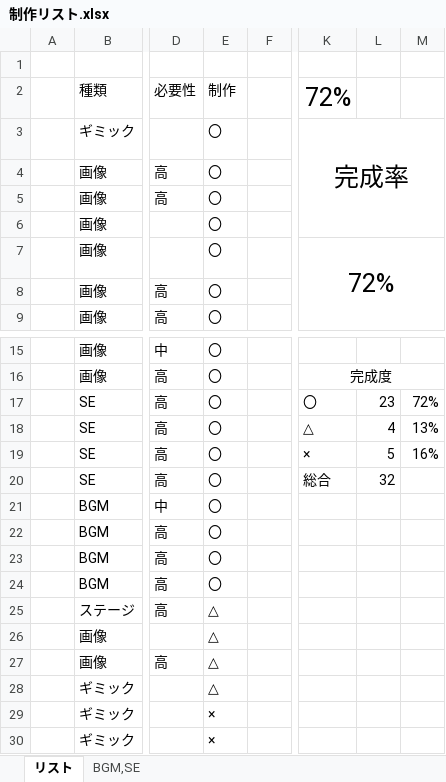
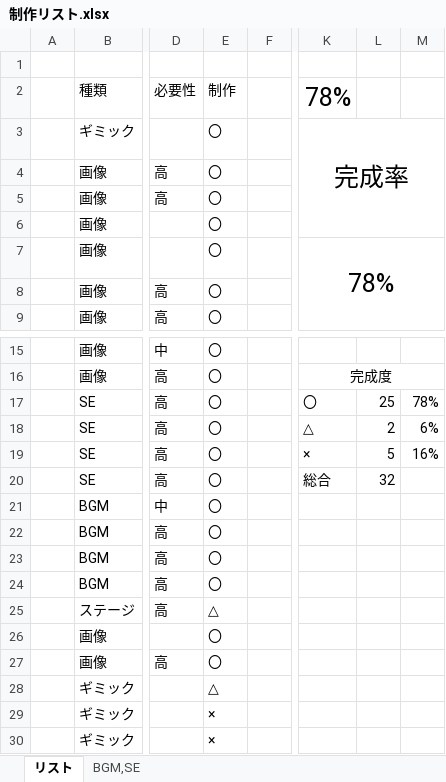
Before and after one commit to arcase6/GGJ2019-C, an Excel workbook: 制作リスト.xlsx, sheet リスト, drawn as a sheet; only a part is shown, gaps mark what is left out; values as stored, in another font and other column widths than the file's, no borders; the diff names each change by its address in the sheet, - before the commit and + after, or states it on an @@ line.

```diff
--- a/制作リスト.xlsx (sheet リスト)
+++ b/制作リスト.xlsx (sheet リスト)
-K2: 72%
+K2: 78%
-K7: 72%
+K7: 78%
-L17: 23
+L17: 25
-M17: 72%
+M17: 78%
-L18: 4
+L18: 2
-M18: 13%
+M18: 6%
-E26:E27: △
+E26:E27: 〇
```
Also changed, not shown: 仕様書.xlsx.
